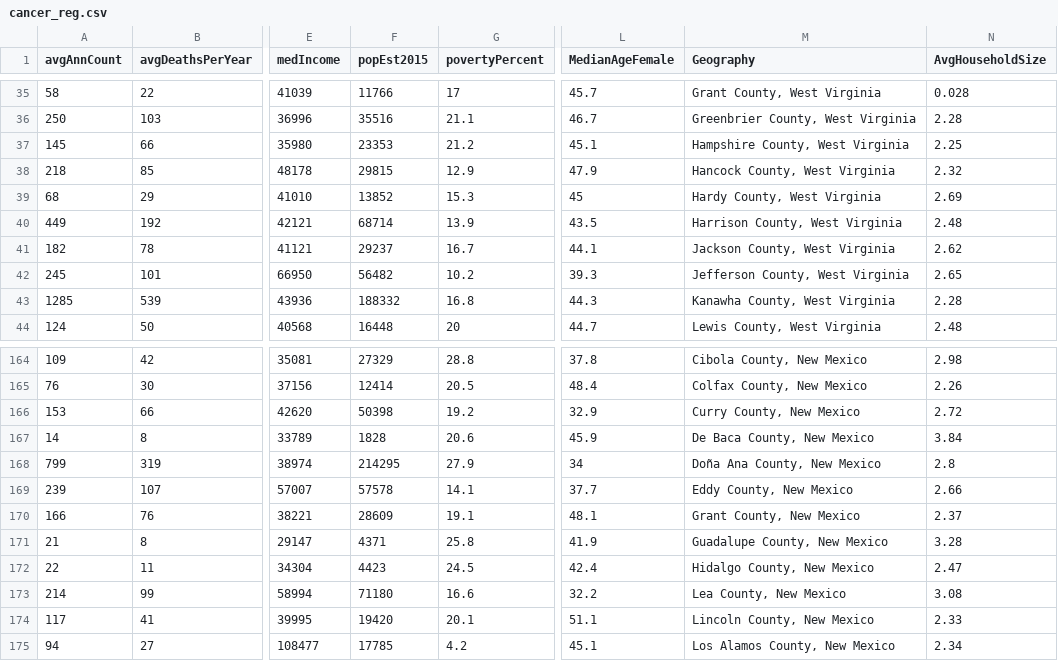
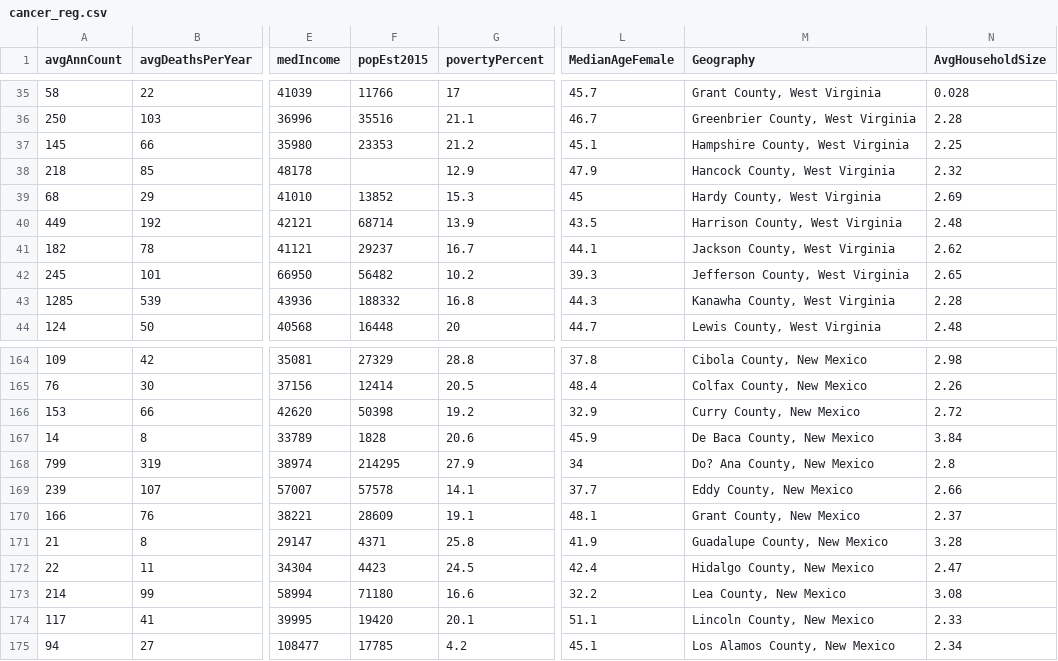
Before and after one commit to kbhagwat20/CancerDeathRatePrediction, a CSV file: cancer_reg.csv, drawn as a sheet; only a part is shown, gaps mark what is left out; the diff names each change by its address in the sheet, - before the commit and + after, or states it on an @@ line.

Commit message:
test commit2

```diff
--- a/cancer_reg.csv
+++ b/cancer_reg.csv
-F38 (popEst2015): 29815
+F38 (popEst2015): (empty)
-M168 (Geography): Doña Ana County, New Mexico
+M168 (Geography): Do? Ana County, New Mexico
```
